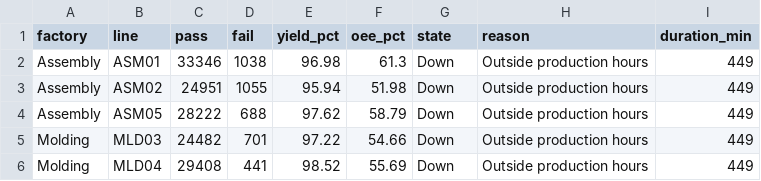
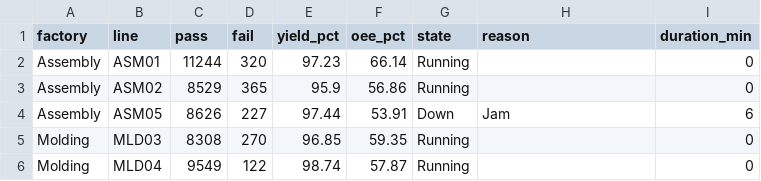
Before and after one commit to todd-cpme/ClearOEEDemo, a CSV file: data/rollup_line.csv, drawn as a sheet; only a part is shown; the diff covers the shown part only.

```diff
--- a/data/rollup_line.csv
+++ b/data/rollup_line.csv
@@ -1,6 +1,6 @@
 factory,line,pass,fail,yield_pct,oee_pct,state,reason,duration_min
-Assembly,ASM01,33346,1038,96.98,61.3,Down,Outside production hours,449
-Assembly,ASM02,24951,1055,95.94,51.98,Down,Outside production hours,449
-Assembly,ASM05,28222,688,97.62,58.79,Down,Outside production hours,449
-Molding,MLD03,24482,701,97.22,54.66,Down,Outside production hours,449
-Molding,MLD04,29408,441,98.52,55.69,Down,Outside production hours,449
+Assembly,ASM01,11244,320,97.23,66.14,Running,,0
+Assembly,ASM02,8529,365,95.9,56.86,Running,,0
+Assembly,ASM05,8626,227,97.44,53.91,Down,Jam,6
+Molding,MLD03,8308,270,96.85,59.35,Running,,0
+Molding,MLD04,9549,122,98.74,57.87,Running,,0
```
Also changed, not shown: 104 edited cells elsewhere in this file, data/events.csv, data/rollup_factory.csv, 3 other files.
